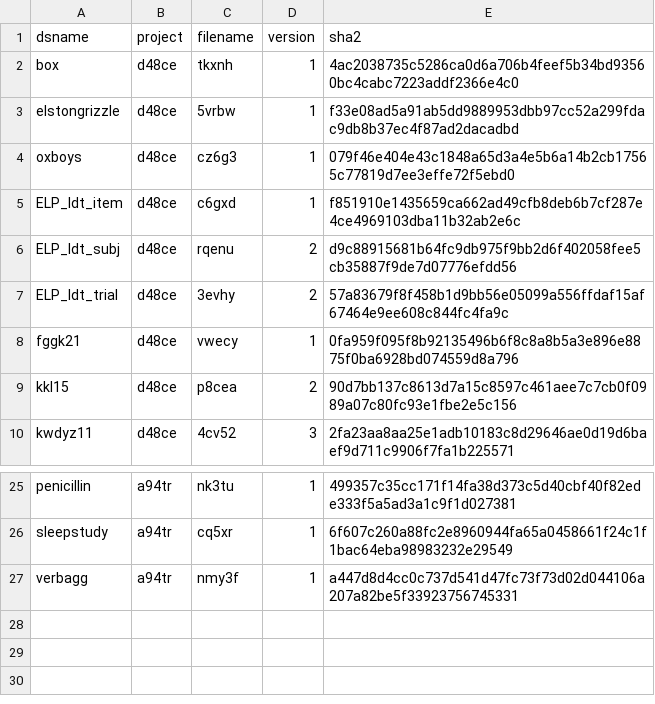
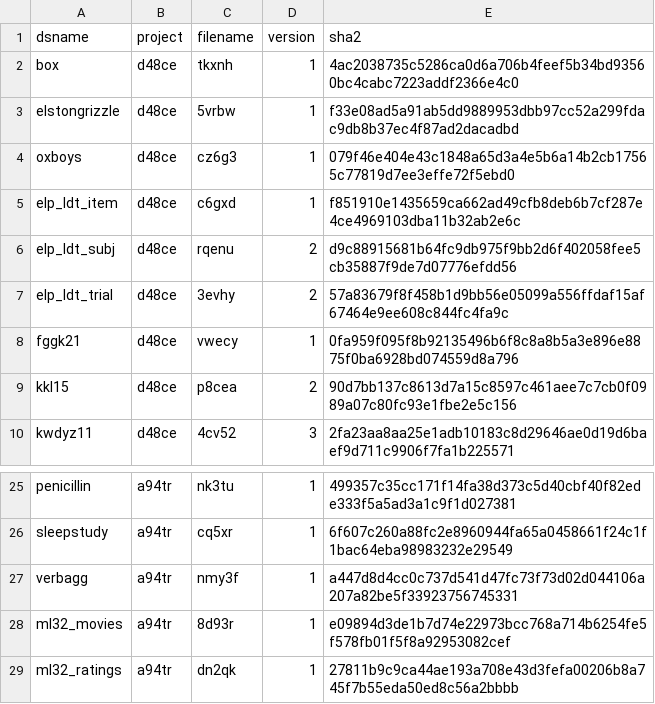
Before and after one commit to JuliaMixedModels/MixedModelsDatasets.jl, a CSV file: src/datasets.csv, drawn as a sheet; only a part is shown, gaps mark what is left out.

```diff
--- a/src/datasets.csv
+++ b/src/datasets.csv
@@ -4,5 +4,5 @@ elstongrizzle,d48ce,5vrbw,1,f33e08ad5a91ab5dd9889953dbb97cc52a299fdac9db8b37ec4f
 oxboys,d48ce,cz6g3,1,079f46e404e43c1848a65d3a4e5b6a14b2cb17565c77819d7ee3effe72f5ebd0
-ELP_ldt_item,d48ce,c6gxd,1,f851910e1435659ca662ad49cfb8deb6b7cf287e4ce4969103dba11b32ab2e6c
-ELP_ldt_subj,d48ce,rqenu,2,d9c88915681b64fc9db975f9bb2d6f402058fee5cb35887f9de7d07776efdd56
-ELP_ldt_trial,d48ce,3evhy,2,57a83679f8f458b1d9bb56e05099a556ffdaf15af67464e9ee608c844fc4fa9c
+elp_ldt_item,d48ce,c6gxd,1,f851910e1435659ca662ad49cfb8deb6b7cf287e4ce4969103dba11b32ab2e6c
+elp_ldt_subj,d48ce,rqenu,2,d9c88915681b64fc9db975f9bb2d6f402058fee5cb35887f9de7d07776efdd56
+elp_ldt_trial,d48ce,3evhy,2,57a83679f8f458b1d9bb56e05099a556ffdaf15af67464e9ee608c844fc4fa9c
 fggk21,d48ce,vwecy,1,0fa959f095f8b92135496b6f8c8a8b5a3e896e8875f0ba6928bd074559d8a796
@@ -27 +27,3 @@ sleepstudy,a94tr,cq5xr,1,6f607c260a88fc2e8960944fa65a0458661f24c1f1bac64eba98983
 verbagg,a94tr,nmy3f,1,a447d8d4cc0c737d541d47fc73f73d02d044106a207a82be5f33923756745331
+ml32_movies,a94tr,8d93r,1,e09894d3de1b7d74e22973bcc768a714b6254fe5f578fb01f5f8a92953082cef
+ml32_ratings,a94tr,dn2qk,1,27811b9c9ca44ae193a708e43d3fefa00206b8a745f7b55eda50ed8c56a2bbbb
```
Also changed, not shown: 1 other file.
